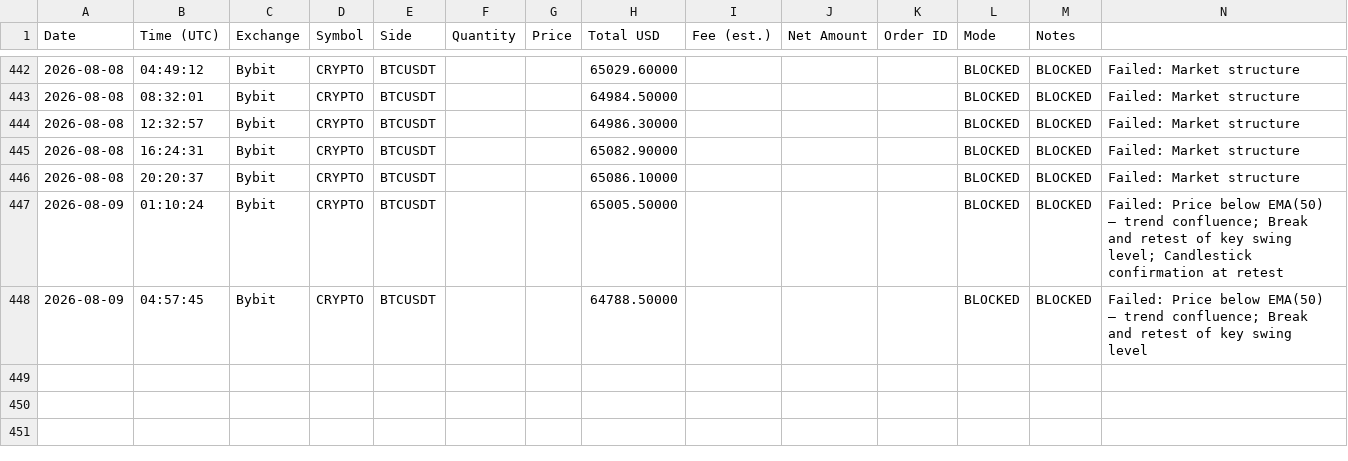
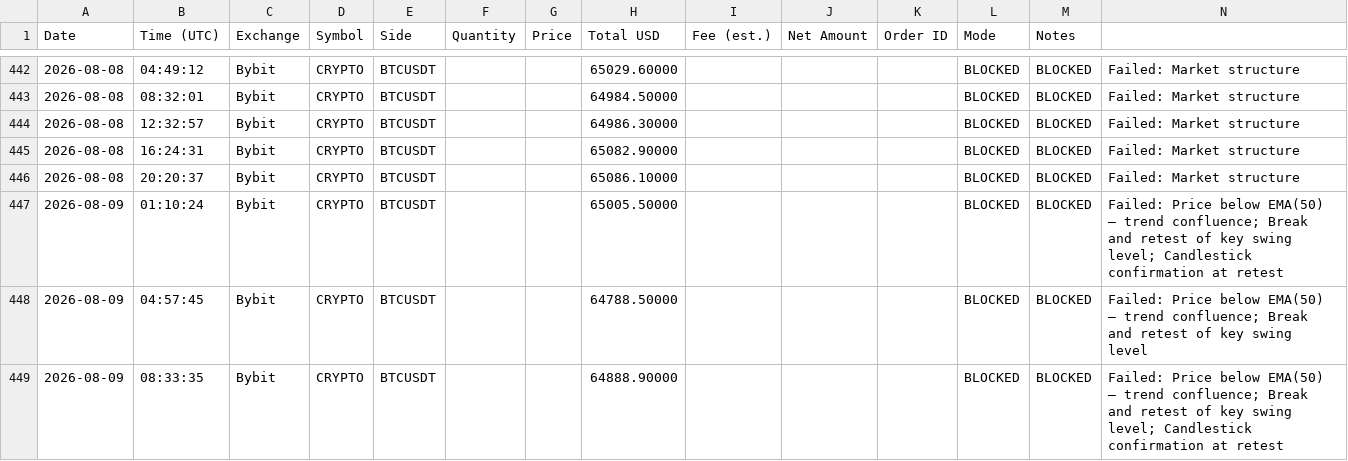
Before and after one commit to anonyemichael/ClaudeTrader-Pro, a CSV file: trades.csv, drawn as a sheet; only a part is shown, gaps mark what is left out.

Commit message:
bot: log update 2026-08-09T08:33:35Z

```diff
--- a/trades.csv
+++ b/trades.csv
@@ -448 +448,2 @@ Date,Time (UTC),Exchange,Symbol,Side,Quantity,Price,Total USD,Fee (est.),Net Amo
 2026-08-09,04:57:45,Bybit,CRYPTO,BTCUSDT,,,64788.50000,,,,BLOCKED,BLOCKED,"Failed: Price below EMA(50) — trend confluence; Break and retest of key swing level"
+2026-08-09,08:33:35,Bybit,CRYPTO,BTCUSDT,,,64888.90000,,,,BLOCKED,BLOCKED,"Failed: Price below EMA(50) — trend confluence; Break and retest of key swing level; Candlestick confirmation at retest"
```
